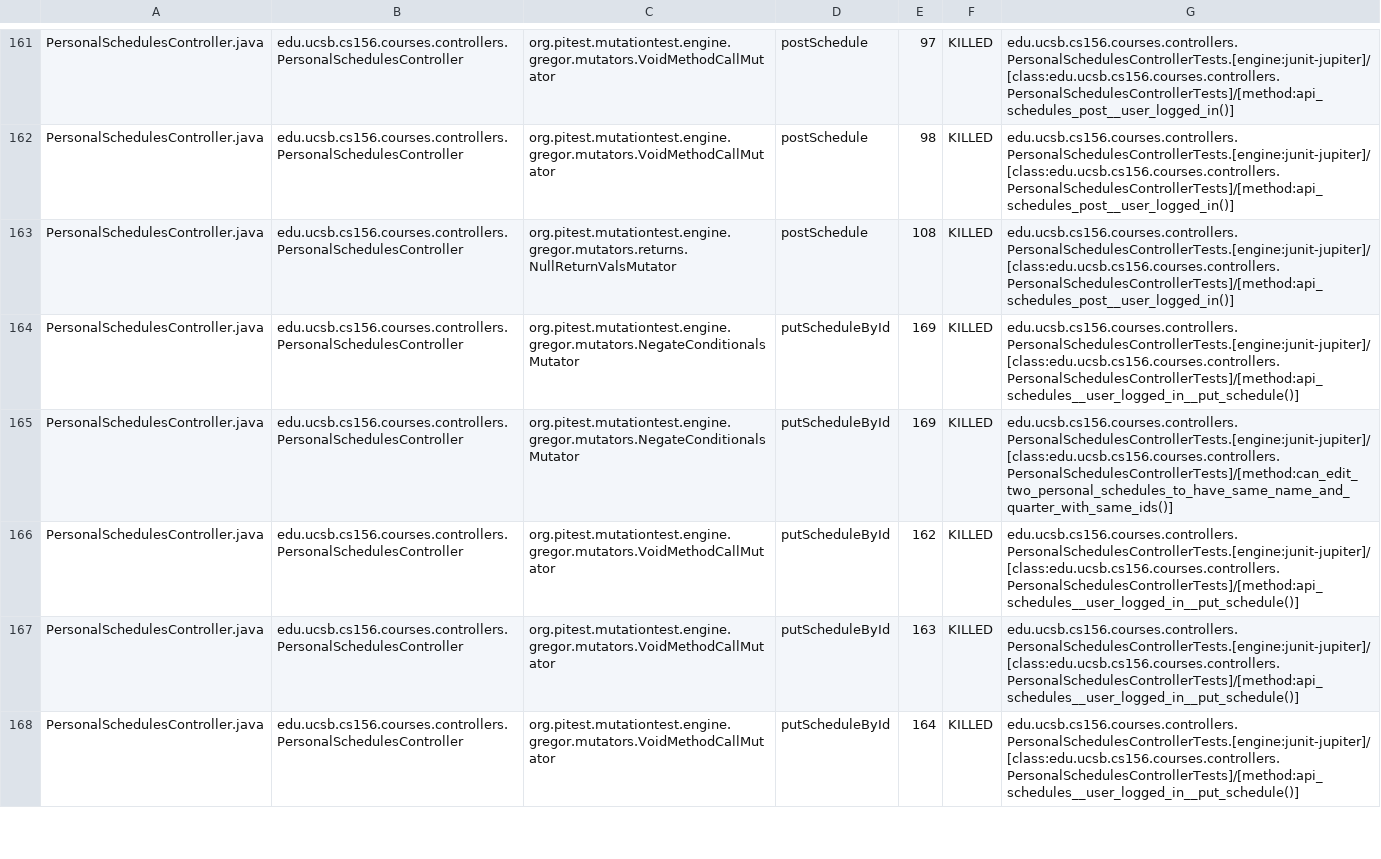
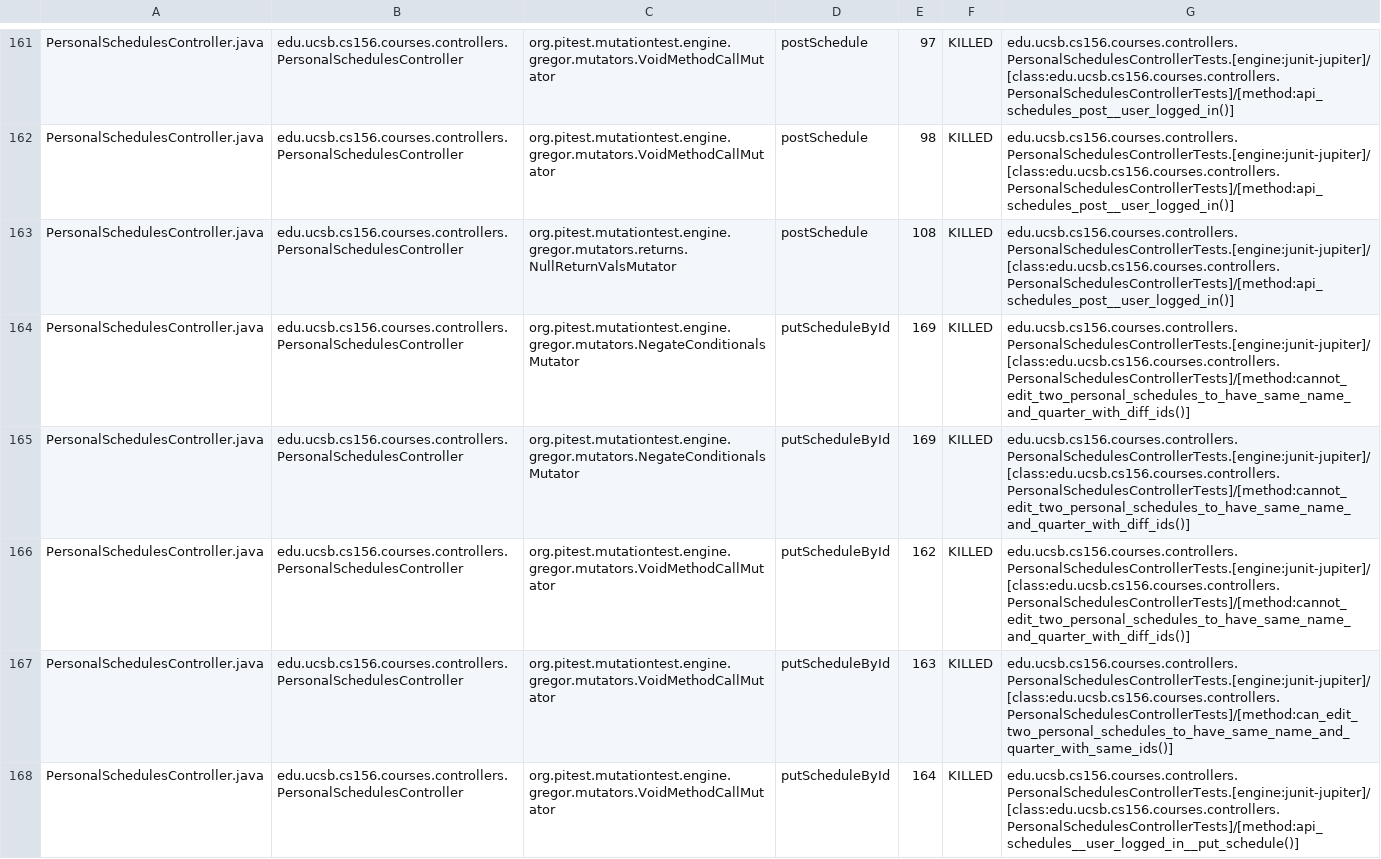
Before and after one commit to ucsb-cs156-f24/proj-courses-f24-02, a CSV file: prs/32/pitest/mutations.csv, drawn as a sheet; only a part is shown, gaps mark what is left out; the diff covers the shown part only.

Commit message:
Deploying to gh-pages from @ ucsb-cs156-f24/proj-courses-f24-02@43285d10210efed6baf30d6a488cdcdff5cc1722 🚀

```diff
--- a/prs/32/pitest/mutations.csv
+++ b/prs/32/pitest/mutations.csv
@@ -163,6 +163,6 @@ PersonalSchedulesController.java,edu.ucsb.cs156.courses.controllers.PersonalSche
 PersonalSchedulesController.java,edu.ucsb.cs156.courses.controllers.PersonalSchedulesController,org.pitest.mutationtest.engine.gregor.mutators.returns.NullReturnValsMutator,postSchedule,108,KILLED,edu.ucsb.cs156.courses.controllers.PersonalSchedulesControllerTests.[engine:junit-jupiter]/[class:edu.ucsb.cs156.courses.controllers.PersonalSchedulesControllerTests]/[method:api_schedules_post__user_logged_in()]
-PersonalSchedulesController.java,edu.ucsb.cs156.courses.controllers.PersonalSchedulesController,org.pitest.mutationtest.engine.gregor.mutators.NegateConditionalsMutator,putScheduleById,169,KILLED,edu.ucsb.cs156.courses.controllers.PersonalSchedulesControllerTests.[engine:junit-jupiter]/[class:edu.ucsb.cs156.courses.controllers.PersonalSchedulesControllerTests]/[method:api_schedules__user_logged_in__put_schedule()]
-PersonalSchedulesController.java,edu.ucsb.cs156.courses.controllers.PersonalSchedulesController,org.pitest.mutationtest.engine.gregor.mutators.NegateConditionalsMutator,putScheduleById,169,KILLED,edu.ucsb.cs156.courses.controllers.PersonalSchedulesControllerTests.[engine:junit-jupiter]/[class:edu.ucsb.cs156.courses.controllers.PersonalSchedulesControllerTests]/[method:can_edit_two_personal_schedules_to_have_same_name_and_quarter_with_same_ids()]
-PersonalSchedulesController.java,edu.ucsb.cs156.courses.controllers.PersonalSchedulesController,org.pitest.mutationtest.engine.gregor.mutators.VoidMethodCallMutator,putScheduleById,162,KILLED,edu.ucsb.cs156.courses.controllers.PersonalSchedulesControllerTests.[engine:junit-jupiter]/[class:edu.ucsb.cs156.courses.controllers.PersonalSchedulesControllerTests]/[method:api_schedules__user_logged_in__put_schedule()]
-PersonalSchedulesController.java,edu.ucsb.cs156.courses.controllers.PersonalSchedulesController,org.pitest.mutationtest.engine.gregor.mutators.VoidMethodCallMutator,putScheduleById,163,KILLED,edu.ucsb.cs156.courses.controllers.PersonalSchedulesControllerTests.[engine:junit-jupiter]/[class:edu.ucsb.cs156.courses.controllers.PersonalSchedulesControllerTests]/[method:api_schedules__user_logged_in__put_schedule()]
+PersonalSchedulesController.java,edu.ucsb.cs156.courses.controllers.PersonalSchedulesController,org.pitest.mutationtest.engine.gregor.mutators.NegateConditionalsMutator,putScheduleById,169,KILLED,edu.ucsb.cs156.courses.controllers.PersonalSchedulesControllerTests.[engine:junit-jupiter]/[class:edu.ucsb.cs156.courses.controllers.PersonalSchedulesControllerTests]/[method:cannot_edit_two_personal_schedules_to_have_same_name_and_quarter_with_diff_ids()]
+PersonalSchedulesController.java,edu.ucsb.cs156.courses.controllers.PersonalSchedulesController,org.pitest.mutationtest.engine.gregor.mutators.NegateConditionalsMutator,putScheduleById,169,KILLED,edu.ucsb.cs156.courses.controllers.PersonalSchedulesControllerTests.[engine:junit-jupiter]/[class:edu.ucsb.cs156.courses.controllers.PersonalSchedulesControllerTests]/[method:cannot_edit_two_personal_schedules_to_have_same_name_and_quarter_with_diff_ids()]
+PersonalSchedulesController.java,edu.ucsb.cs156.courses.controllers.PersonalSchedulesController,org.pitest.mutationtest.engine.gregor.mutators.VoidMethodCallMutator,putScheduleById,162,KILLED,edu.ucsb.cs156.courses.controllers.PersonalSchedulesControllerTests.[engine:junit-jupiter]/[class:edu.ucsb.cs156.courses.controllers.PersonalSchedulesControllerTests]/[method:cannot_edit_two_personal_schedules_to_have_same_name_and_quarter_with_diff_ids()]
+PersonalSchedulesController.java,edu.ucsb.cs156.courses.controllers.PersonalSchedulesController,org.pitest.mutationtest.engine.gregor.mutators.VoidMethodCallMutator,putScheduleById,163,KILLED,edu.ucsb.cs156.courses.controllers.PersonalSchedulesControllerTests.[engine:junit-jupiter]/[class:edu.ucsb.cs156.courses.controllers.PersonalSchedulesControllerTests]/[method:can_edit_two_personal_schedules_to_have_same_name_and_quarter_with_same_ids()]
 PersonalSchedulesController.java,edu.ucsb.cs156.courses.controllers.PersonalSchedulesController,org.pitest.mutationtest.engine.gregor.mutators.VoidMethodCallMutator,putScheduleById,164,KILLED,edu.ucsb.cs156.courses.controllers.PersonalSchedulesControllerTests.[engine:junit-jupiter]/[class:edu.ucsb.cs156.courses.controllers.PersonalSchedulesControllerTests]/[method:api_schedules__user_logged_in__put_schedule()]
```
Also changed, not shown: 53 edited cells elsewhere in this file, 44 other files.
